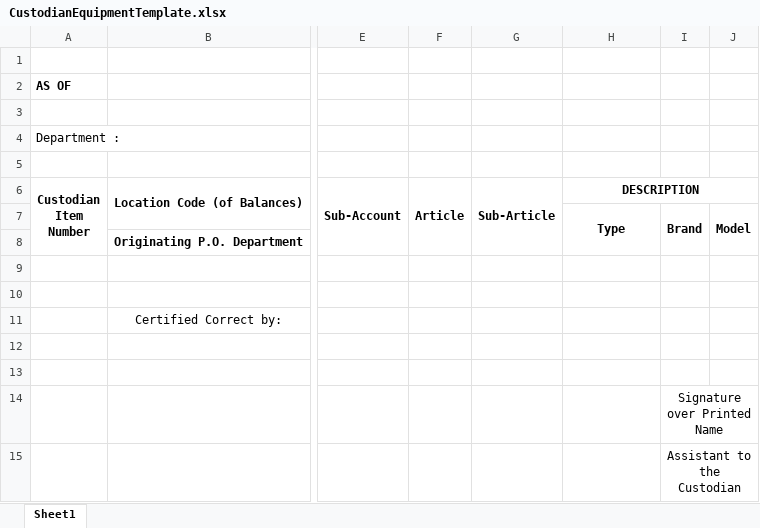
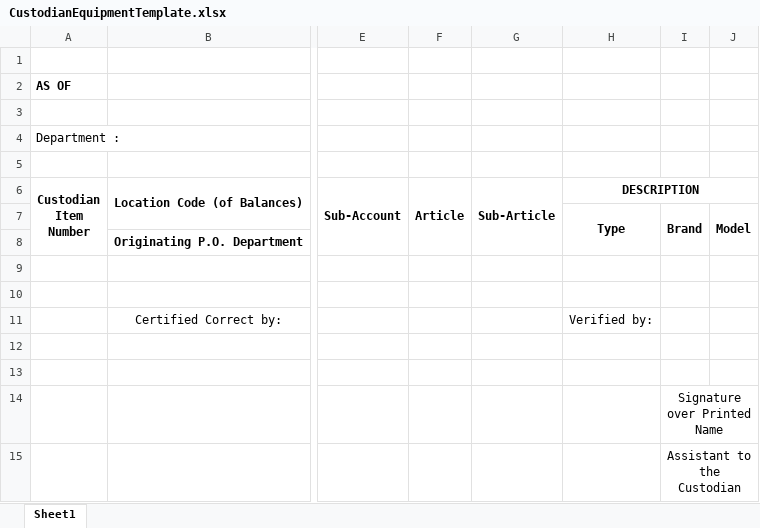
Before and after one commit to alacarrichie-source/ePSMS, an Excel workbook: iLgs/App_Data/CustodianEquipmentTemplate.xlsx, sheet Sheet1, drawn as a sheet; only a part is shown, gaps mark what is left out; values as stored, in another font and other column widths than the file's, no borders; the diff names each change by its address in the sheet, - before the commit and + after, or states it on an @@ line.

Commit message:
Custodian Access

```diff
--- a/iLgs/App_Data/CustodianEquipmentTemplate.xlsx (sheet Sheet1)
+++ b/iLgs/App_Data/CustodianEquipmentTemplate.xlsx (sheet Sheet1)
-H11: (empty)
+H11: Verified by:
```
Also changed, not shown: iLgs/App_Data/CustodianLandTemplate.xlsx, iLgs/App_Data/CustodianStructureTemplate.xlsx, 28 other files.
